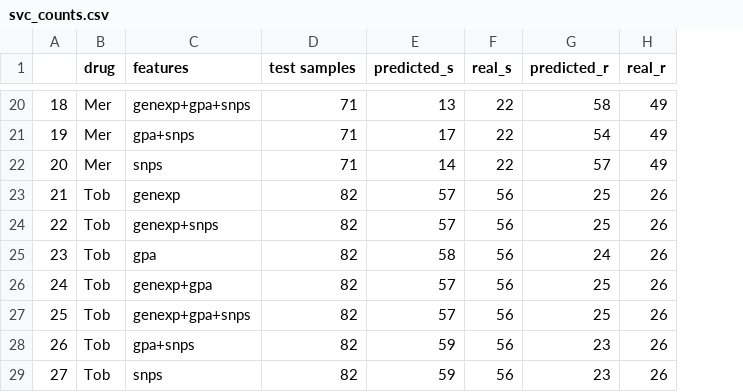
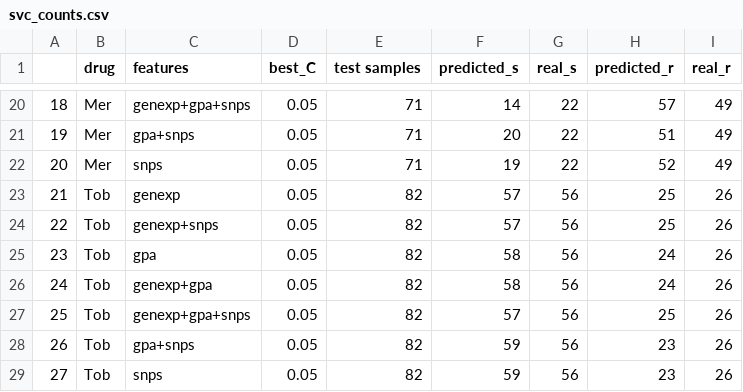
Before and after one commit to riccardo03-maker/Multiomic_integration_antimicrobial_resistance, a CSV file: ml_algorithms/results/svc/svc_counts.csv, drawn as a sheet; only a part is shown, gaps mark what is left out; addresses are those after the commit; the diff covers the shown part only; the diff names each change by its address in the sheet, - before the commit and + after, or states it on an @@ line.

```diff
--- a/ml_algorithms/results/svc/svc_counts.csv
+++ b/ml_algorithms/results/svc/svc_counts.csv
+column D (best_C), rows 20-29: all 0.05
-F20 (predicted_s): 13
+F20 (predicted_s): 14
-H20 (predicted_r): 58
+H20 (predicted_r): 57
-F21 (predicted_s): 17
+F21 (predicted_s): 20
-H21 (predicted_r): 54
+H21 (predicted_r): 51
-F22 (predicted_s): 14
+F22 (predicted_s): 19
-H22 (predicted_r): 57
+H22 (predicted_r): 52
-F26 (predicted_s): 57
+F26 (predicted_s): 58
-H26 (predicted_r): 25
+H26 (predicted_r): 24
```
Also changed, not shown: 30 edited cells elsewhere in this file, ml_algorithms/results/svc/svc_scores.csv, 6 other files.
